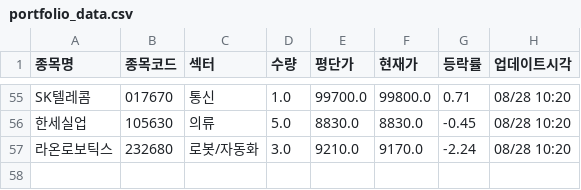
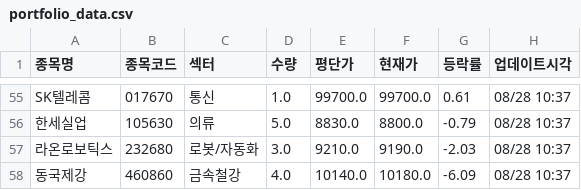
Before and after one commit to frel7022-png/orchestra, a CSV file: portfolio_data.csv, drawn as a sheet; only a part is shown, gaps mark what is left out; the diff covers the shown part only; the diff names each change by its address in the sheet, - before the commit and + after, or states it on an @@ line.

```diff
--- a/portfolio_data.csv
+++ b/portfolio_data.csv
-F55 (현재가): 99800.0
+F55 (현재가): 99700.0
-G55 (등락률): 0.71
+G55 (등락률): 0.61
-H55:H57 (업데이트시각): 08/28 10:20
+H55:H57 (업데이트시각): 08/28 10:37
-F56 (현재가): 8830.0
+F56 (현재가): 8800.0
-G56 (등락률): -0.45
+G56 (등락률): -0.79
-F57 (현재가): 9170.0
+F57 (현재가): 9190.0
-G57 (등락률): -2.24
+G57 (등락률): -2.03
+row 58: 동국제강 | 460860 | 금속철강 | 4.0 | 10140.0 | 10180.0 | -6.09 | 08/28 10:37
```
Also changed, not shown: 1 added row, 1 removed row and 144 edited cells elsewhere in this file, asset_history.csv, sector_history.csv, 2 other files.
